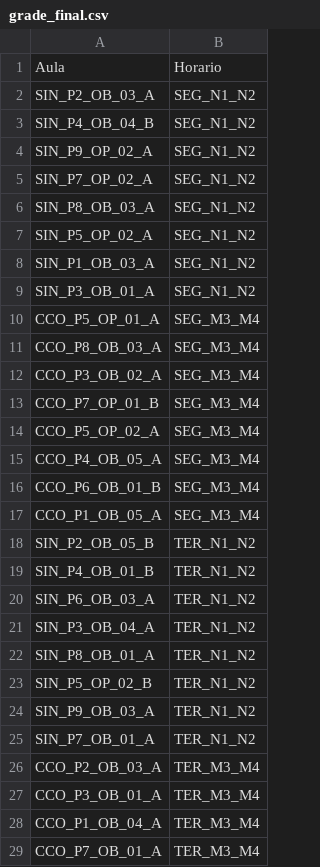
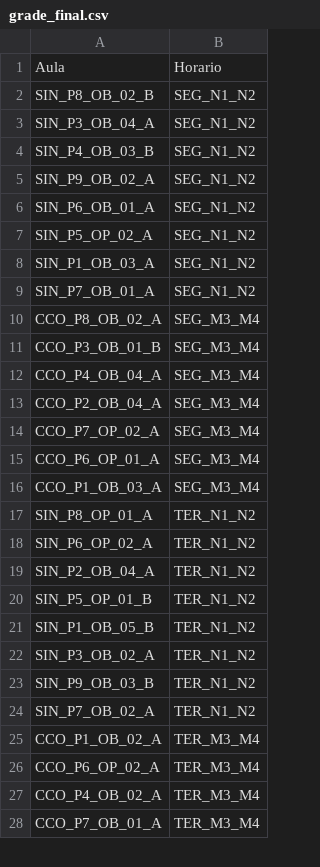
Before and after one commit to IvanSilverio/University-Timetabling-Solver, a CSV file: grade_final.csv, drawn as a sheet; only a part is shown; the diff covers the shown part only.

```diff
--- a/grade_final.csv
+++ b/grade_final.csv
@@ -1,29 +1,28 @@
 Aula,Horario
-SIN_P2_OB_03_A,SEG_N1_N2
-SIN_P4_OB_04_B,SEG_N1_N2
-SIN_P9_OP_02_A,SEG_N1_N2
-SIN_P7_OP_02_A,SEG_N1_N2
-SIN_P8_OB_03_A,SEG_N1_N2
+SIN_P8_OB_02_B,SEG_N1_N2
+SIN_P3_OB_04_A,SEG_N1_N2
+SIN_P4_OB_03_B,SEG_N1_N2
+SIN_P9_OB_02_A,SEG_N1_N2
+SIN_P6_OB_01_A,SEG_N1_N2
 SIN_P5_OP_02_A,SEG_N1_N2
 SIN_P1_OB_03_A,SEG_N1_N2
-SIN_P3_OB_01_A,SEG_N1_N2
-CCO_P5_OP_01_A,SEG_M3_M4
-CCO_P8_OB_03_A,SEG_M3_M4
-CCO_P3_OB_02_A,SEG_M3_M4
-CCO_P7_OP_01_B,SEG_M3_M4
-CCO_P5_OP_02_A,SEG_M3_M4
-CCO_P4_OB_05_A,SEG_M3_M4
-CCO_P6_OB_01_B,SEG_M3_M4
-CCO_P1_OB_05_A,SEG_M3_M4
-SIN_P2_OB_05_B,TER_N1_N2
-SIN_P4_OB_01_B,TER_N1_N2
-SIN_P6_OB_03_A,TER_N1_N2
-SIN_P3_OB_04_A,TER_N1_N2
-SIN_P8_OB_01_A,TER_N1_N2
-SIN_P5_OP_02_B,TER_N1_N2
-SIN_P9_OB_03_A,TER_N1_N2
-SIN_P7_OB_01_A,TER_N1_N2
-CCO_P2_OB_03_A,TER_M3_M4
-CCO_P3_OB_01_A,TER_M3_M4
-CCO_P1_OB_04_A,TER_M3_M4
+SIN_P7_OB_01_A,SEG_N1_N2
+CCO_P8_OB_02_A,SEG_M3_M4
+CCO_P3_OB_01_B,SEG_M3_M4
+CCO_P4_OB_04_A,SEG_M3_M4
+CCO_P2_OB_04_A,SEG_M3_M4
+CCO_P7_OP_02_A,SEG_M3_M4
+CCO_P6_OP_01_A,SEG_M3_M4
+CCO_P1_OB_03_A,SEG_M3_M4
+SIN_P8_OP_01_A,TER_N1_N2
+SIN_P6_OP_02_A,TER_N1_N2
+SIN_P2_OB_04_A,TER_N1_N2
+SIN_P5_OP_01_B,TER_N1_N2
+SIN_P1_OB_05_B,TER_N1_N2
+SIN_P3_OB_02_A,TER_N1_N2
+SIN_P9_OB_03_B,TER_N1_N2
+SIN_P7_OB_02_A,TER_N1_N2
+CCO_P1_OB_02_A,TER_M3_M4
+CCO_P6_OP_02_A,TER_M3_M4
+CCO_P4_OB_02_A,TER_M3_M4
 CCO_P7_OB_01_A,TER_M3_M4
```
Also changed, not shown: 21 added rows, 20 removed rows and 84 edited cells elsewhere in this file, 3 other files.
